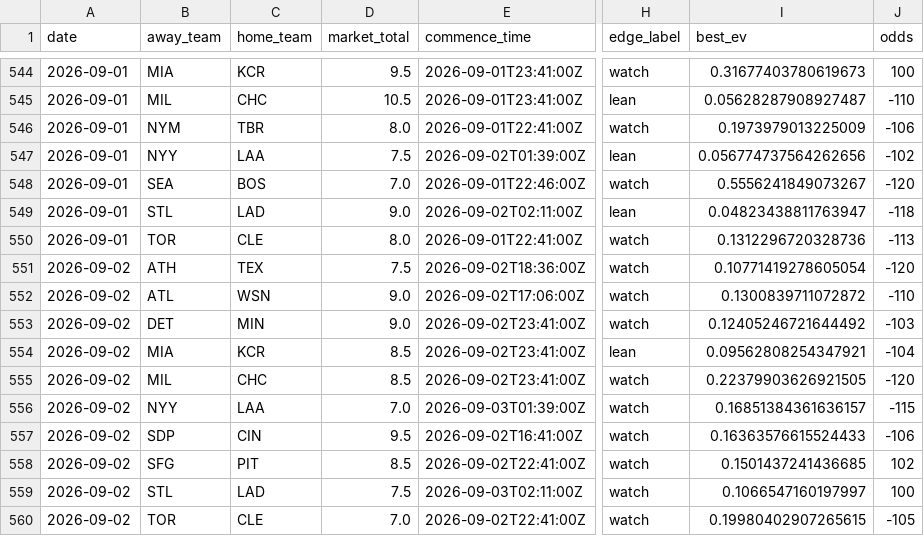
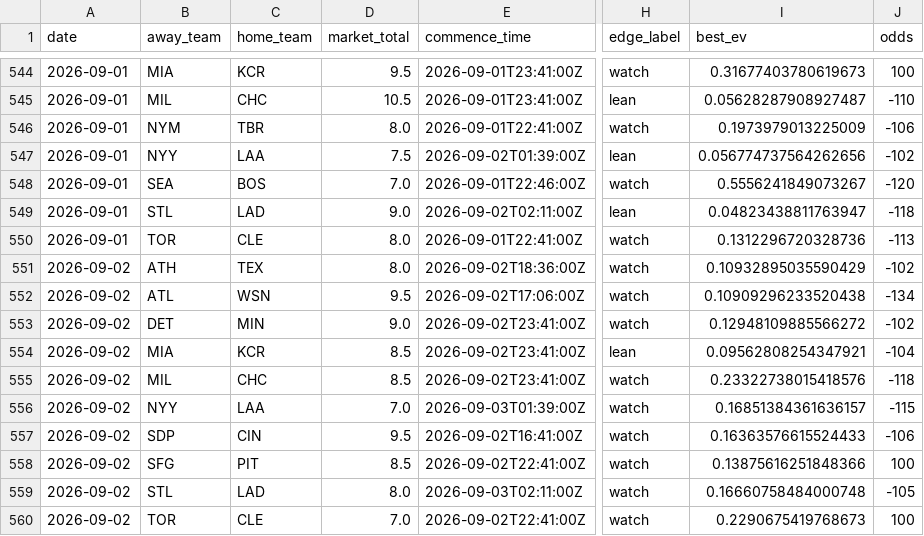
Before and after one commit to Jackstein0/atsrecipts-live-model, a CSV file: atsrecipts-upload-ready/data/processed/pick_tracker.csv, drawn as a sheet; only a part is shown, gaps mark what is left out; the diff names each change by its address in the sheet, - before the commit and + after, or states it on an @@ line.

```diff
--- a/atsrecipts-upload-ready/data/processed/pick_tracker.csv
+++ b/atsrecipts-upload-ready/data/processed/pick_tracker.csv
-D551 (market_total): 7.5
+D551 (market_total): 8.0
-I551 (best_ev): 0.10771419278605054
+I551 (best_ev): 0.10932895035590429
-J551 (odds): -120
+J551 (odds): -102
-D552 (market_total): 9.0
+D552 (market_total): 9.5
-I552 (best_ev): 0.1300839711072872
+I552 (best_ev): 0.10909296233520438
-J552 (odds): -110
+J552 (odds): -134
-I553 (best_ev): 0.12405246721644492
+I553 (best_ev): 0.12948109885566272
-J553 (odds): -103
+J553 (odds): -102
-I555 (best_ev): 0.22379903626921505
+I555 (best_ev): 0.23322738015418576
-J555 (odds): -120
+J555 (odds): -118
-I558 (best_ev): 0.1501437241436685
+I558 (best_ev): 0.13875616251848366
-J558 (odds): 102
+J558 (odds): 100
-D559 (market_total): 7.5
+D559 (market_total): 8.0
-I559 (best_ev): 0.1066547160197997
+I559 (best_ev): 0.16660758484000748
-J559 (odds): 100
+J559 (odds): -105
-I560 (best_ev): 0.19980402907265615
+I560 (best_ev): 0.2290675419768673
-J560 (odds): -105
+J560 (odds): 100
```
Also changed, not shown: atsrecipts-upload-ready/data/processed/today_board.csv, atsrecipts-upload-ready/data/processed/today_features.csv, 9 other files.
